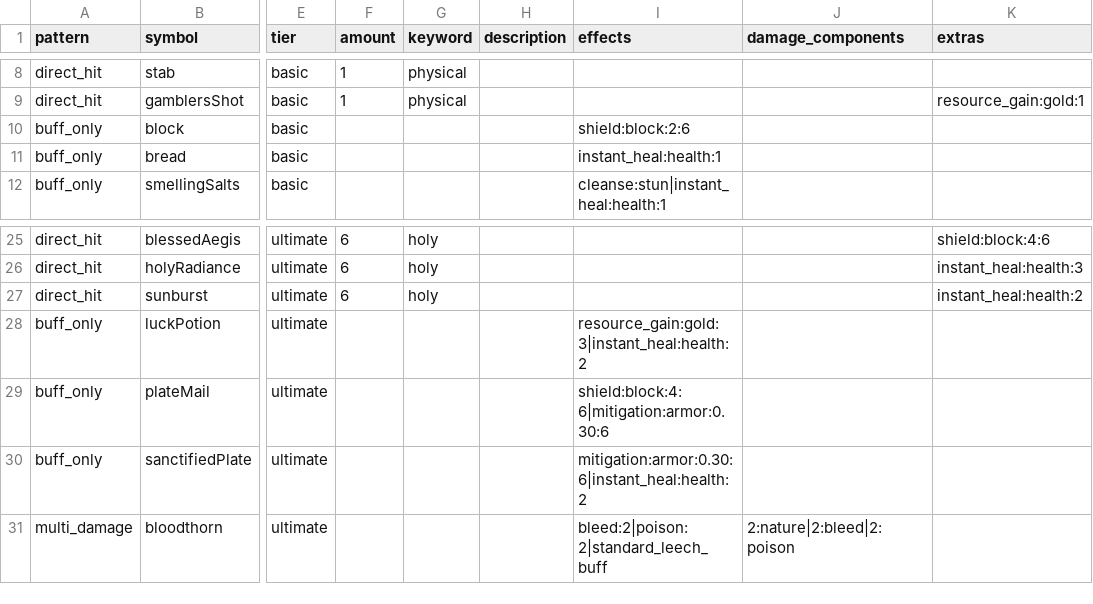
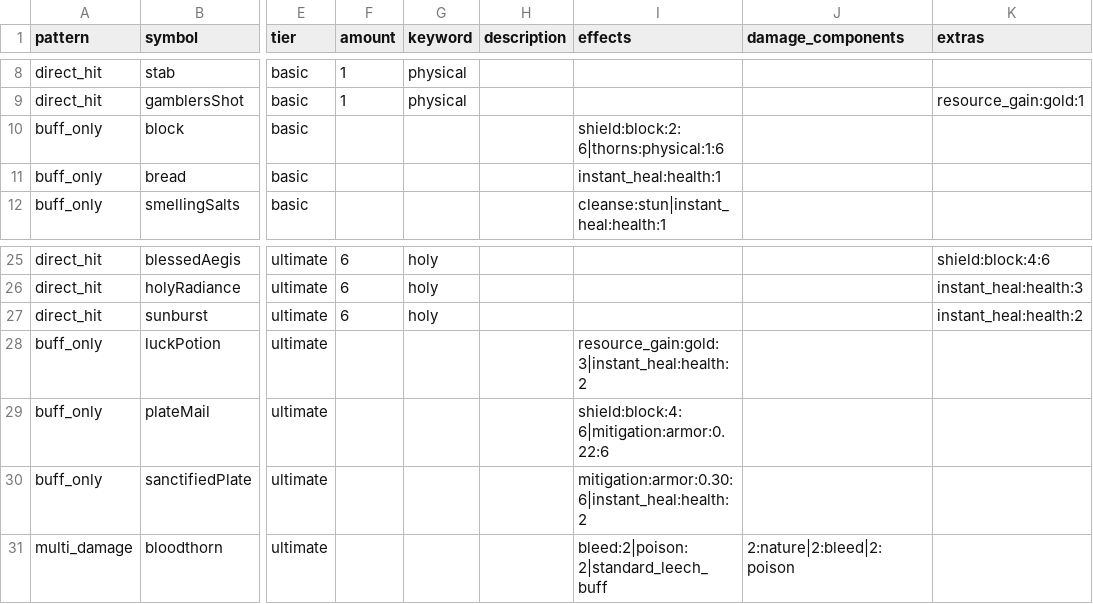
Before and after one commit to Talyen/Trinket, a TSV file: ContentManifest/abilities.tsv, drawn as a sheet; only a part is shown, gaps mark what is left out; the diff names each change by its address in the sheet, - before the commit and + after, or states it on an @@ line.

```diff
--- a/ContentManifest/abilities.tsv
+++ b/ContentManifest/abilities.tsv
-I10 (effects): shield:block:2:6
+I10 (effects): shield:block:2:6|thorns:physical:1:6
-I29 (effects): shield:block:4:6|mitigation:armor:0.30:6
+I29 (effects): shield:block:4:6|mitigation:armor:0.22:6
```
Also changed, not shown: ContentManifest/combatants.tsv, ContentManifest/enemies.tsv, 12 other files.
